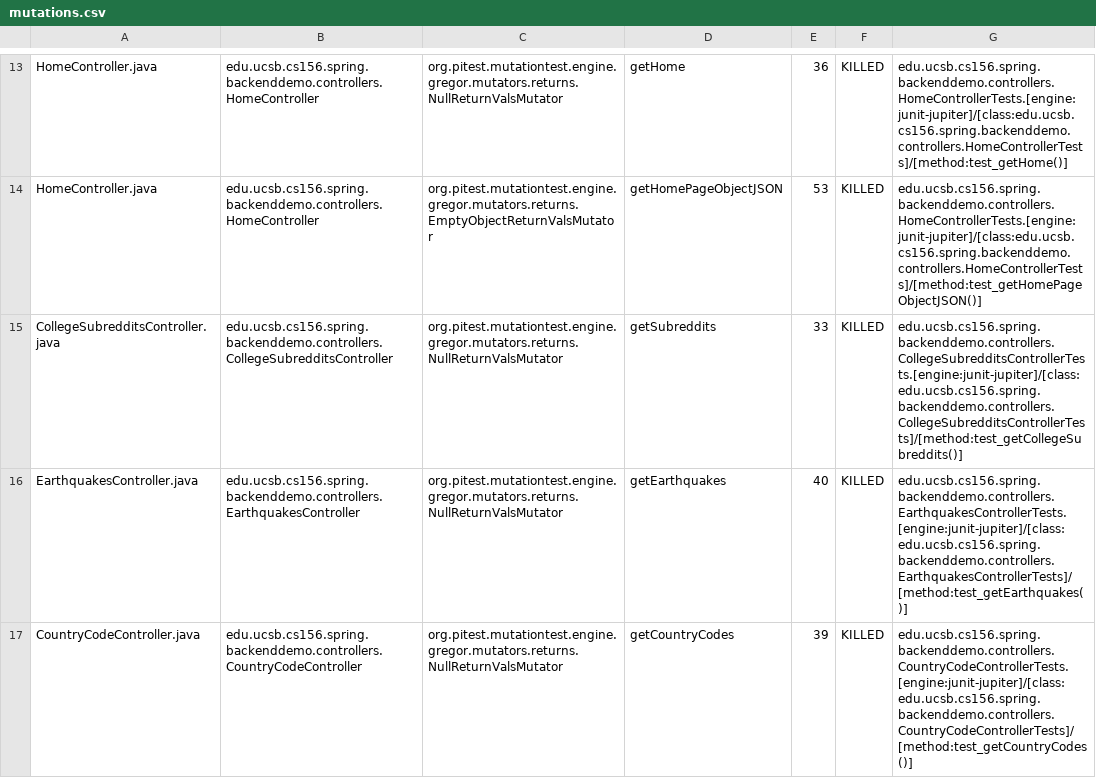
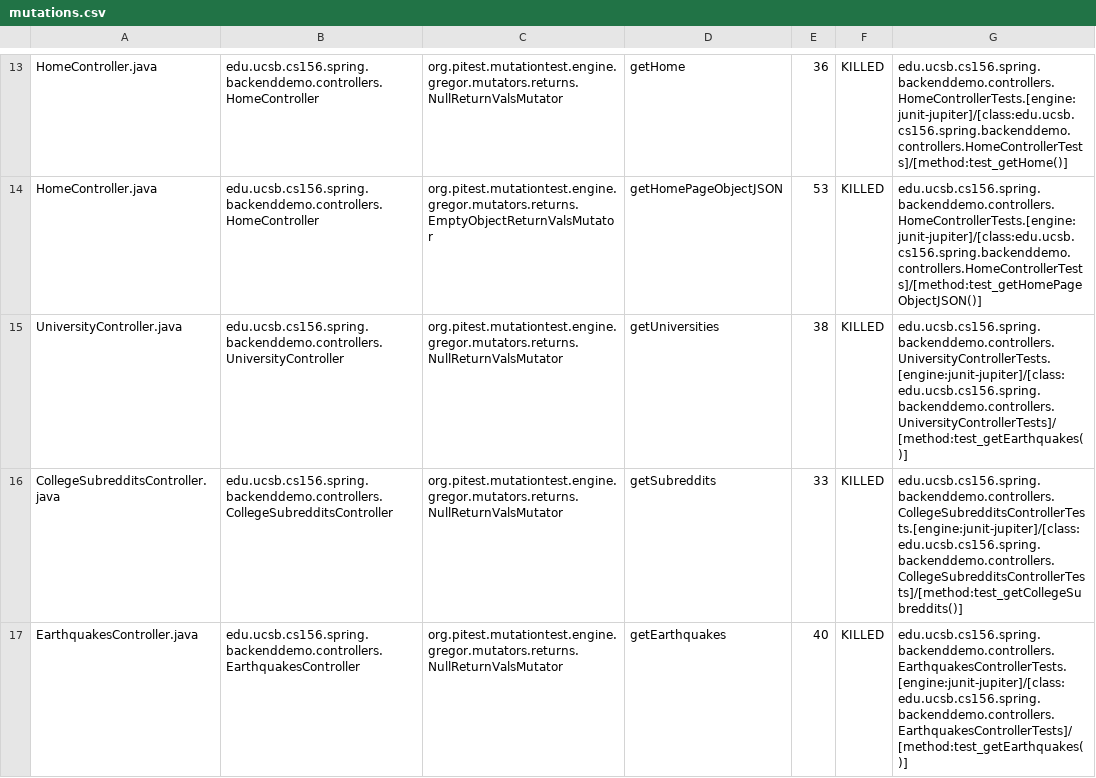
Before and after one commit to ucsb-cs156-m23/team01-m23-10am-4, a CSV file: pitest/mutations.csv, drawn as a sheet; only a part is shown, gaps mark what is left out; the shorter side is filled out with more unchanged rows.

Commit message:
Deploying to gh-pages from @ ucsb-cs156-m23/team01-m23-10am-4@2ace7855515ca5a45a8a392e8b8bc96665aca9f7 🚀

```diff
--- a/pitest/mutations.csv
+++ b/pitest/mutations.csv
@@ -14,2 +14,3 @@ HomeController.java,edu.ucsb.cs156.spring.backenddemo.controllers.HomeController
 HomeController.java,edu.ucsb.cs156.spring.backenddemo.controllers.HomeController,org.pitest.mutationtest.engine.gregor.mutators.returns.EmptyObjectReturnValsMutator,getHomePageObjectJSON,53,KILLED,edu.ucsb.cs156.spring.backenddemo.controllers.HomeControllerTests.[engine:junit-jupiter]/[class:edu.ucsb.cs156.spring.backenddemo.controllers.HomeControllerTests]/[method:test_getHomePageObjectJSON()]
+UniversityController.java,edu.ucsb.cs156.spring.backenddemo.controllers.UniversityController,org.pitest.mutationtest.engine.gregor.mutators.returns.NullReturnValsMutator,getUniversities,38,KILLED,edu.ucsb.cs156.spring.backenddemo.controllers.UniversityControllerTests.[engine:junit-jupiter]/[class:edu.ucsb.cs156.spring.backenddemo.controllers.UniversityControllerTests]/[method:test_getEarthquakes()]
 CollegeSubredditsController.java,edu.ucsb.cs156.spring.backenddemo.controllers.CollegeSubredditsController,org.pitest.mutationtest.engine.gregor.mutators.returns.NullReturnValsMutator,getSubreddits,33,KILLED,edu.ucsb.cs156.spring.backenddemo.controllers.CollegeSubredditsControllerTests.[engine:junit-jupiter]/[class:edu.ucsb.cs156.spring.backenddemo.controllers.CollegeSubredditsControllerTests]/[method:test_getCollegeSubreddits()]
```
Also changed, not shown: 12 other files.
